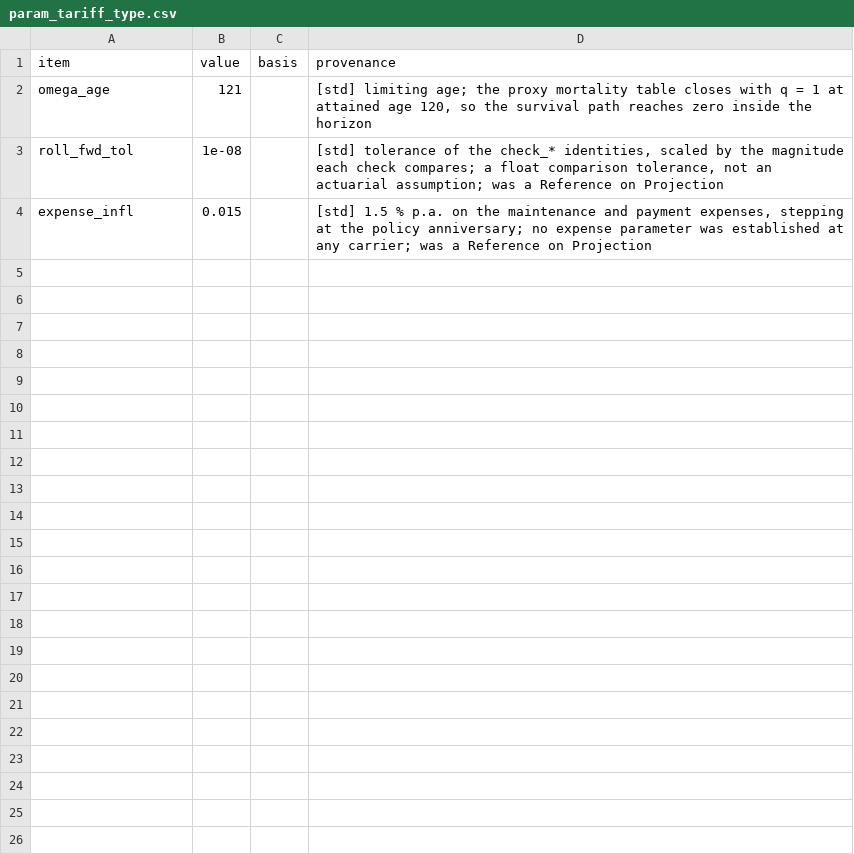
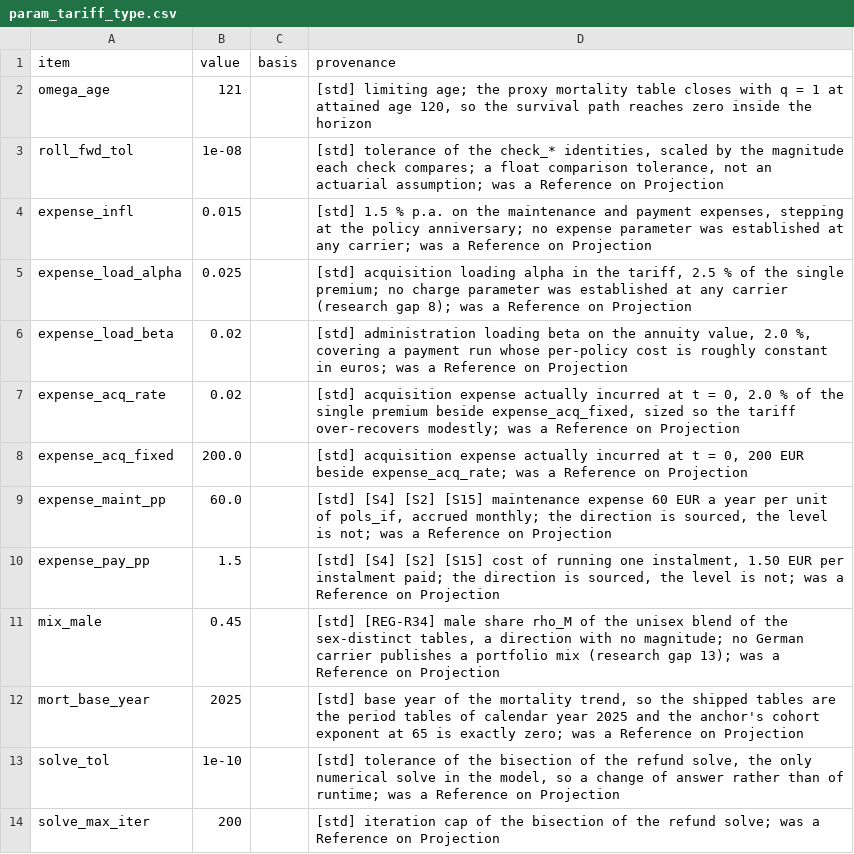
Before and after one commit to Degelmann-Solutions/delib-testbed, a CSV file: products/sofortrente/param_tariff_type.csv, drawn as a sheet.

```diff
--- a/products/sofortrente/param_tariff_type.csv
+++ b/products/sofortrente/param_tariff_type.csv
@@ -4 +4,11 @@ roll_fwd_tol,1e-08,,"[std] tolerance of the check_* identities, scaled by the ma
 expense_infl,0.015,,"[std] 1.5 % p.a. on the maintenance and payment expenses, stepping at the policy anniversary; no expense parameter was established at any carrier; was a Reference on Projection"
+expense_load_alpha,0.025,,"[std] acquisition loading alpha in the tariff, 2.5 % of the single premium; no charge parameter was established at any carrier (research gap 8); was a Reference on Projection"
+expense_load_beta,0.02,,"[std] administration loading beta on the annuity value, 2.0 %, covering a payment run whose per-policy cost is roughly constant in euros; was a Reference on Projection"
+expense_acq_rate,0.02,,"[std] acquisition expense actually incurred at t = 0, 2.0 % of the single premium beside expense_acq_fixed, sized so the tariff over-recovers modestly; was a Reference on Projection"
+expense_acq_fixed,200.0,,"[std] acquisition expense actually incurred at t = 0, 200 EUR beside expense_acq_rate; was a Reference on Projection"
+expense_maint_pp,60.0,,"[std] [S4] [S2] [S15] maintenance expense 60 EUR a year per unit of pols_if, accrued monthly; the direction is sourced, the level is not; was a Reference on Projection"
+expense_pay_pp,1.5,,"[std] [S4] [S2] [S15] cost of running one instalment, 1.50 EUR per instalment paid; the direction is sourced, the level is not; was a Reference on Projection"
+mix_male,0.45,,"[std] [REG-R34] male share rho_M of the unisex blend of the sex-distinct tables, a direction with no magnitude; no German carrier publishes a portfolio mix (research gap 13); was a Reference on Projection"
+mort_base_year,2025,,"[std] base year of the mortality trend, so the shipped tables are the period tables of calendar year 2025 and the anchor's cohort exponent at 65 is exactly zero; was a Reference on Projection"
+solve_tol,1e-10,,"[std] tolerance of the bisection of the refund solve, the only numerical solve in the model, so a change of answer rather than of runtime; was a Reference on Projection"
+solve_max_iter,200,,"[std] iteration cap of the bisection of the refund solve; was a Reference on Projection"
```
Also changed, not shown: 6 other files.
